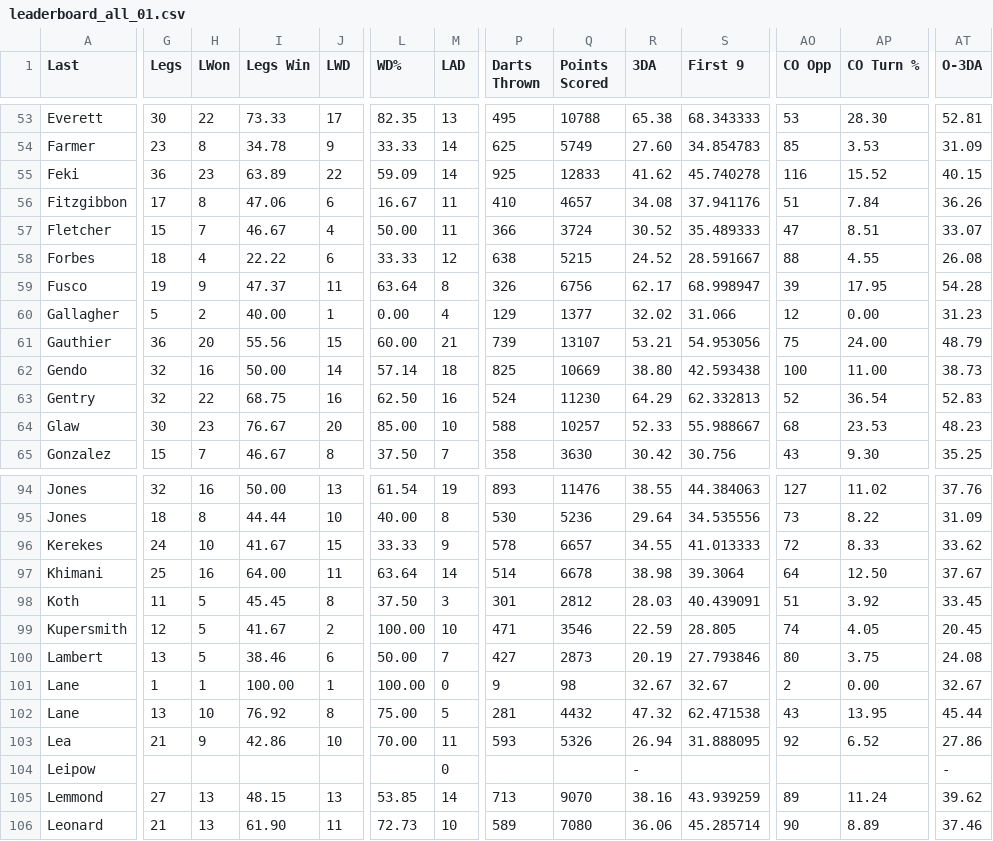
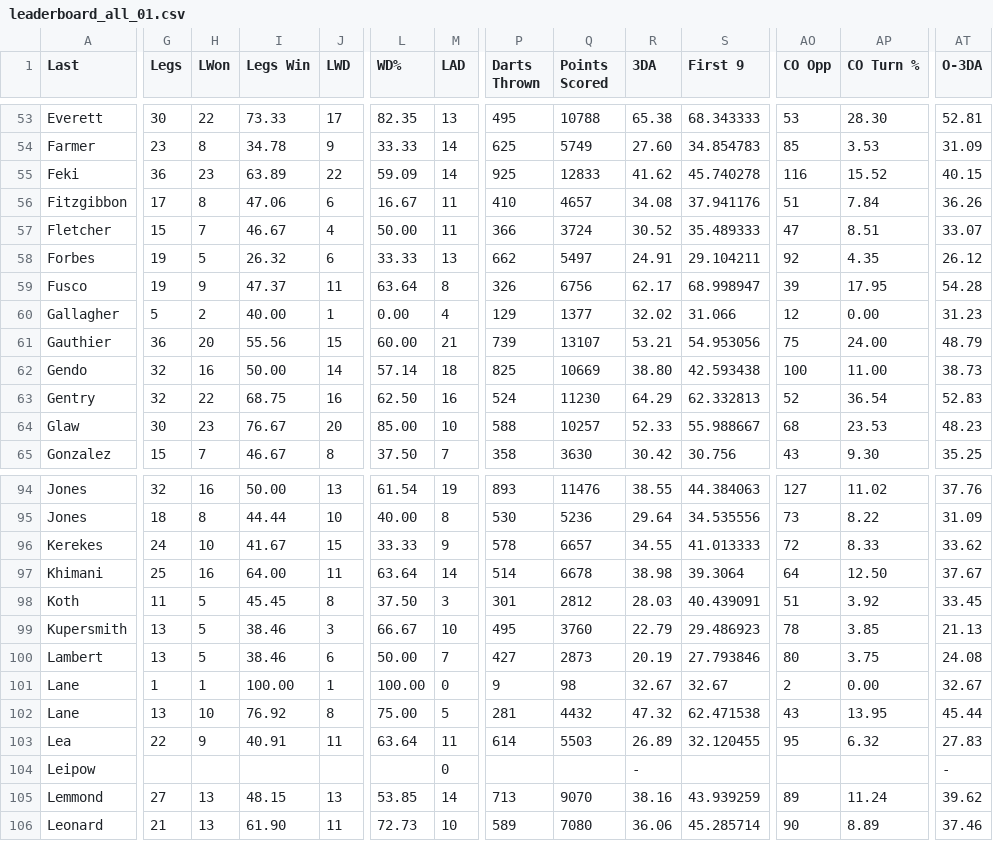
Before and after one commit to addadarts/league-data, a CSV file: dartconnect/adda/64/leaderboard_all_01.csv, drawn as a sheet; only a part is shown, gaps mark what is left out; the diff covers the shown part only; the diff names each change by its address in the sheet, - before the commit and + after, or states it on an @@ line.

```diff
--- a/dartconnect/adda/64/leaderboard_all_01.csv
+++ b/dartconnect/adda/64/leaderboard_all_01.csv
-G58 (Legs): 18
+G58 (Legs): 19
-H58 (LWon): 4
+H58 (LWon): 5
-I58 (Legs Win): 22.22
+I58 (Legs Win): 26.32
-M58 (LAD): 12
+M58 (LAD): 13
-P58 (Darts Thrown): 638
+P58 (Darts Thrown): 662
-Q58 (Points Scored): 5215
+Q58 (Points Scored): 5497
-R58 (3DA): 24.52
+R58 (3DA): 24.91
-S58 (First 9): 28.591667
+S58 (First 9): 29.104211
-AO58 (CO Opp): 88
+AO58 (CO Opp): 92
-AP58 (CO Turn %): 4.55
+AP58 (CO Turn %): 4.35
-AT58 (O-3DA): 26.08
+AT58 (O-3DA): 26.12
-G99 (Legs): 12
+G99 (Legs): 13
-I99 (Legs Win): 41.67
+I99 (Legs Win): 38.46
-J99 (LWD): 2
+J99 (LWD): 3
-L99 (WD%): 100.00
+L99 (WD%): 66.67
-P99 (Darts Thrown): 471
+P99 (Darts Thrown): 495
-Q99 (Points Scored): 3546
+Q99 (Points Scored): 3760
-R99 (3DA): 22.59
+R99 (3DA): 22.79
-S99 (First 9): 28.805
+S99 (First 9): 29.486923
-AO99 (CO Opp): 74
+AO99 (CO Opp): 78
-AP99 (CO Turn %): 4.05
+AP99 (CO Turn %): 3.85
-AT99 (O-3DA): 20.45
+AT99 (O-3DA): 21.13
-G103 (Legs): 21
+G103 (Legs): 22
-I103 (Legs Win): 42.86
+I103 (Legs Win): 40.91
-J103 (LWD): 10
+J103 (LWD): 11
-L103 (WD%): 70.00
+L103 (WD%): 63.64
-P103 (Darts Thrown): 593
+P103 (Darts Thrown): 614
-Q103 (Points Scored): 5326
+Q103 (Points Scored): 5503
-R103 (3DA): 26.94
+R103 (3DA): 26.89
-S103 (First 9): 31.888095
+S103 (First 9): 32.120455
-AO103 (CO Opp): 92
+AO103 (CO Opp): 95
-AP103 (CO Turn %): 6.52
+AP103 (CO Turn %): 6.32
-AT103 (O-3DA): 27.86
+AT103 (O-3DA): 27.83
```
Also changed, not shown: 75 edited cells elsewhere in this file, dartconnect/adda/64/leaderboard_match_record.csv, dartconnect/adda/64/matchlog_reg.csv, 3 other files.
